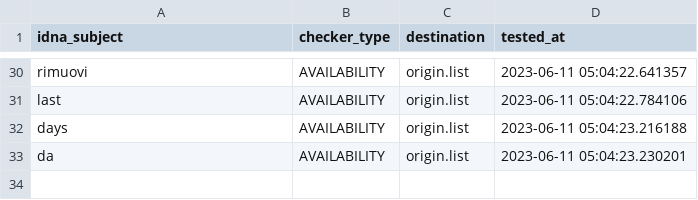
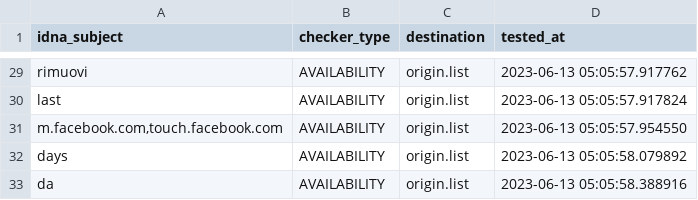
Before and after one commit to dead-hosts/xfiles_facebook_git_gioxx, a CSV file: .pyfunceble/inactive.csv, drawn as a sheet; only a part is shown, gaps mark what is left out; addresses are those after the commit; the diff covers the shown part only; the diff names each change by its address in the sheet, - before the commit and + after, or states it on an @@ line.

Commit message:
[Final/Result][Dead-Hosts::xfiles_facebook_git_gioxx] [GHA skip]
a0LotEhHVqcQzaIhR_2XZHkQ

```diff
--- a/.pyfunceble/inactive.csv
+++ b/.pyfunceble/inactive.csv
-D29 (tested_at): 2023-06-11 05:04:22.641357
+D29 (tested_at): 2023-06-13 05:05:57.917762
-D30 (tested_at): 2023-06-11 05:04:22.784106
+D30 (tested_at): 2023-06-13 05:05:57.917824
+row 31: m.facebook.com,touch.facebook.com | AVAILABILITY | origin.list | 2023-06-13 05:05:57.954550
-D32 (tested_at): 2023-06-11 05:04:23.216188
+D32 (tested_at): 2023-06-13 05:05:58.079892
-D33 (tested_at): 2023-06-11 05:04:23.230201
+D33 (tested_at): 2023-06-13 05:05:58.388916
```
Also changed, not shown: 4 added rows, 5 removed rows and 24 edited cells elsewhere in this file, 6 other files.
